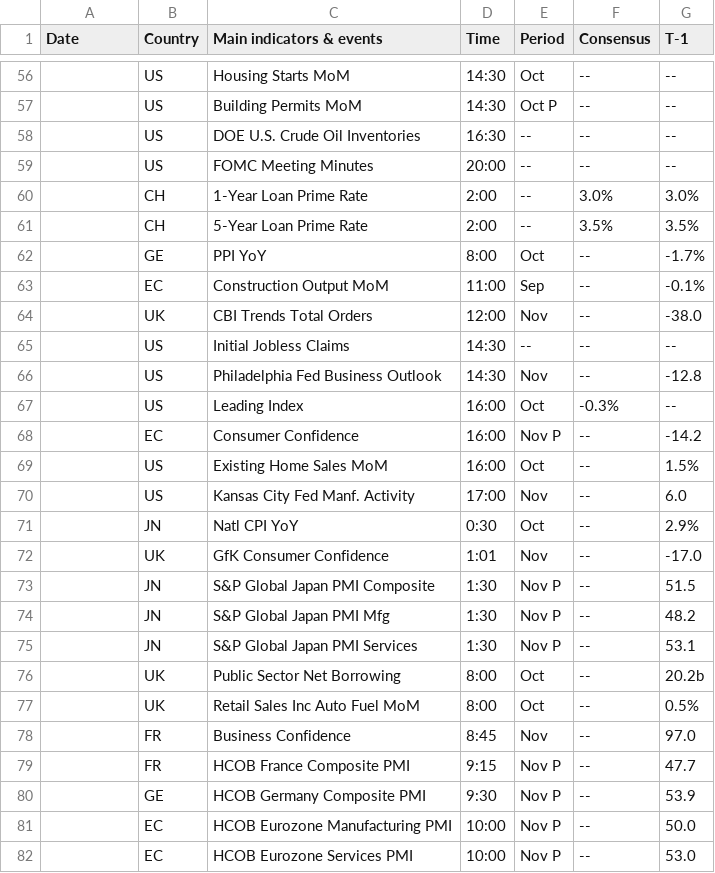
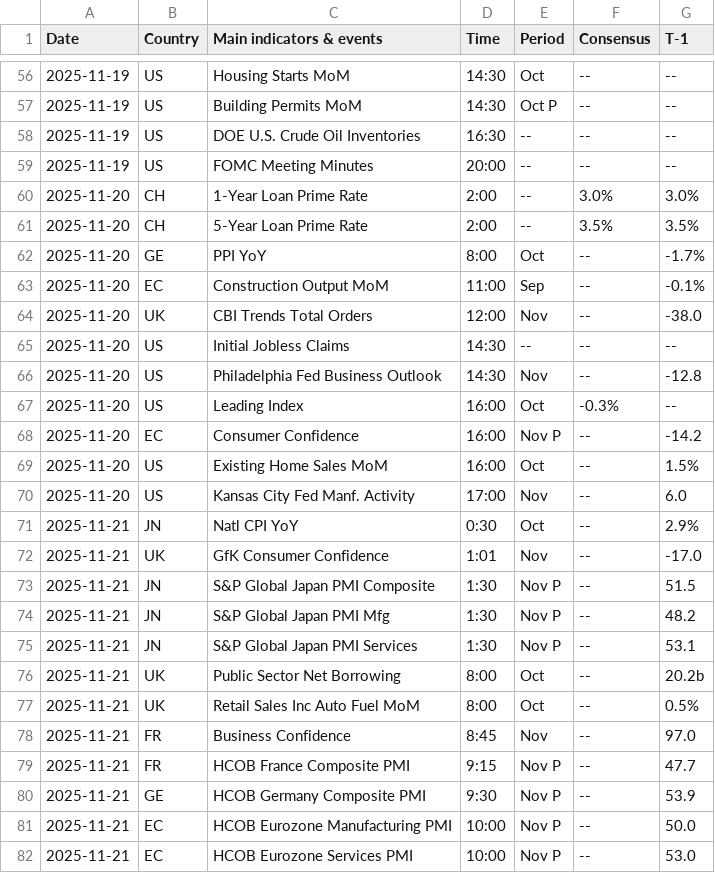
Before and after one commit to JulienHoarauEngie/EnergyScan, a CSV file: CalendarDaily.csv, drawn as a sheet; only a part is shown, gaps mark what is left out; the diff covers the shown part only.

```diff
--- a/CalendarDaily.csv
+++ b/CalendarDaily.csv
@@ -56,27 +56,27 @@
-,US,Housing Starts MoM,14:30,Oct,     --,     --
-,US,Building Permits MoM,14:30,Oct P,     --,     --
-,US,DOE U.S. Crude Oil Inventories,16:30,--,     --,     --
-,US,FOMC Meeting Minutes,20:00,--,     --,     --
-,CH,1-Year Loan Prime Rate,2:00,--,3.0%,3.0%
-,CH,5-Year Loan Prime Rate,2:00,--,3.5%,3.5%
-,GE,PPI YoY,8:00,Oct,     --,-1.7%
-,EC,Construction Output MoM,11:00,Sep,     --,-0.1%
-,UK,CBI Trends Total Orders,12:00,Nov,     --,-38.0
-,US,Initial Jobless Claims,14:30,--,     --,     --
-,US,Philadelphia Fed Business Outlook,14:30,Nov,     --,-12.8
-,US,Leading Index,16:00,Oct,-0.3%,     --
-,EC,Consumer Confidence,16:00,Nov P,     --,-14.2
-,US,Existing Home Sales MoM,16:00,Oct,     --,1.5%
-,US,Kansas City Fed Manf. Activity,17:00,Nov,     --,6.0
-,JN,Natl CPI YoY,0:30,Oct,     --,2.9%
-,UK,GfK Consumer Confidence,1:01,Nov,     --,-17.0
-,JN,S&P Global Japan PMI Composite,1:30,Nov P,     --,51.5
-,JN,S&P Global Japan PMI Mfg,1:30,Nov P,     --,48.2
-,JN,S&P Global Japan PMI Services,1:30,Nov P,     --,53.1
-,UK,Public Sector Net Borrowing,8:00,Oct,     --,20.2b
-,UK,Retail Sales Inc Auto Fuel MoM,8:00,Oct,     --,0.5%
-,FR,Business Confidence,8:45,Nov,     --,97.0
-,FR,HCOB France Composite PMI,9:15,Nov P,     --,47.7
-,GE,HCOB Germany Composite PMI,9:30,Nov P,     --,53.9
-,EC,HCOB Eurozone Manufacturing PMI,10:00,Nov P,     --,50.0
-,EC,HCOB Eurozone Services PMI,10:00,Nov P,     --,53.0
+2025-11-19,US,Housing Starts MoM,14:30,Oct,     --,     --
+2025-11-19,US,Building Permits MoM,14:30,Oct P,     --,     --
+2025-11-19,US,DOE U.S. Crude Oil Inventories,16:30,--,     --,     --
+2025-11-19,US,FOMC Meeting Minutes,20:00,--,     --,     --
+2025-11-20,CH,1-Year Loan Prime Rate,2:00,--,3.0%,3.0%
+2025-11-20,CH,5-Year Loan Prime Rate,2:00,--,3.5%,3.5%
+2025-11-20,GE,PPI YoY,8:00,Oct,     --,-1.7%
+2025-11-20,EC,Construction Output MoM,11:00,Sep,     --,-0.1%
+2025-11-20,UK,CBI Trends Total Orders,12:00,Nov,     --,-38.0
+2025-11-20,US,Initial Jobless Claims,14:30,--,     --,     --
+2025-11-20,US,Philadelphia Fed Business Outlook,14:30,Nov,     --,-12.8
+2025-11-20,US,Leading Index,16:00,Oct,-0.3%,     --
+2025-11-20,EC,Consumer Confidence,16:00,Nov P,     --,-14.2
+2025-11-20,US,Existing Home Sales MoM,16:00,Oct,     --,1.5%
+2025-11-20,US,Kansas City Fed Manf. Activity,17:00,Nov,     --,6.0
+2025-11-21,JN,Natl CPI YoY,0:30,Oct,     --,2.9%
+2025-11-21,UK,GfK Consumer Confidence,1:01,Nov,     --,-17.0
+2025-11-21,JN,S&P Global Japan PMI Composite,1:30,Nov P,     --,51.5
+2025-11-21,JN,S&P Global Japan PMI Mfg,1:30,Nov P,     --,48.2
+2025-11-21,JN,S&P Global Japan PMI Services,1:30,Nov P,     --,53.1
+2025-11-21,UK,Public Sector Net Borrowing,8:00,Oct,     --,20.2b
+2025-11-21,UK,Retail Sales Inc Auto Fuel MoM,8:00,Oct,     --,0.5%
+2025-11-21,FR,Business Confidence,8:45,Nov,     --,97.0
+2025-11-21,FR,HCOB France Composite PMI,9:15,Nov P,     --,47.7
+2025-11-21,GE,HCOB Germany Composite PMI,9:30,Nov P,     --,53.9
+2025-11-21,EC,HCOB Eurozone Manufacturing PMI,10:00,Nov P,     --,50.0
+2025-11-21,EC,HCOB Eurozone Services PMI,10:00,Nov P,     --,53.0
```
Also changed, not shown: 63 edited cells elsewhere in this file.
